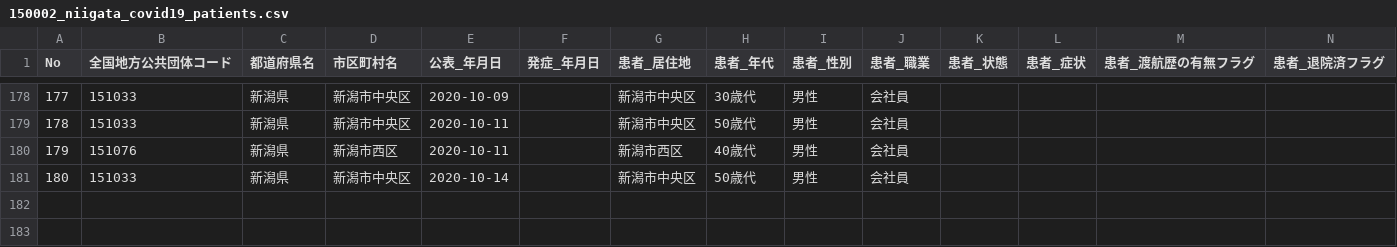
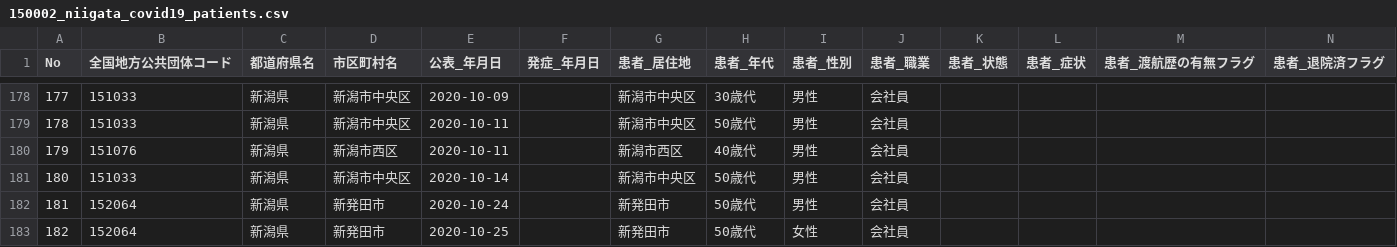
Before and after one commit to CodeForNiigata/covid19-data-niigata, a CSV file: dist/csv/150002_niigata_covid19_patients.csv, drawn as a sheet; only a part is shown, gaps mark what is left out; rows hold the shown columns only; the diff names each change by its address in the sheet, - before the commit and + after, or states it on an @@ line.

```diff
--- a/dist/csv/150002_niigata_covid19_patients.csv
+++ b/dist/csv/150002_niigata_covid19_patients.csv
+row 182: 181 | 152064 | 新潟県 | 新発田市 | 2020-10-24 |  | 新発田市 | 50歳代 | 男性 | 会社員
+row 183: 182 | 152064 | 新潟県 | 新発田市 | 2020-10-25 |  | 新発田市 | 50歳代 | 女性 | 会社員
```
Also changed, not shown: 2 other files.
